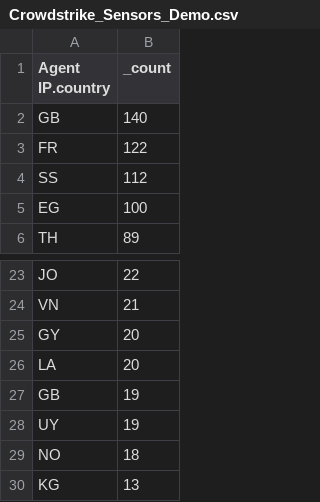
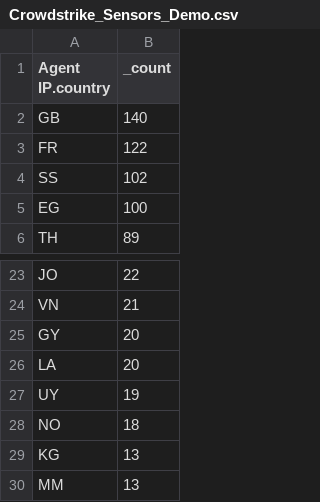
Before and after one commit to BankSecurity/Threat_Maps, a CSV file: EDR_Sensors/Crowdstrike_Sensors_Demo.csv, drawn as a sheet; only a part is shown, gaps mark what is left out; the shorter side is filled out with more unchanged rows.

Commit message:
Update Crowdstrike_Sensors_Demo.csv

```diff
--- a/EDR_Sensors/Crowdstrike_Sensors_Demo.csv
+++ b/EDR_Sensors/Crowdstrike_Sensors_Demo.csv
@@ -3,3 +3,3 @@ GB,"140"
 FR,"122"
-SS,"112"
+SS,"102"
 EG,"100"
@@ -26,3 +26,2 @@ GY,"20"
 LA,"20"
-GB,"19"
 UY,"19"
```
